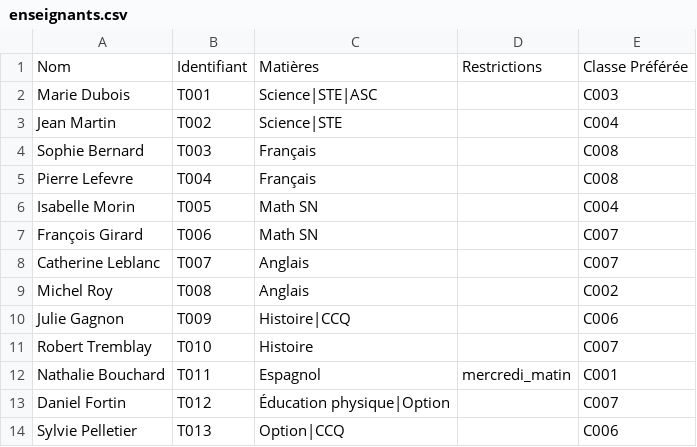
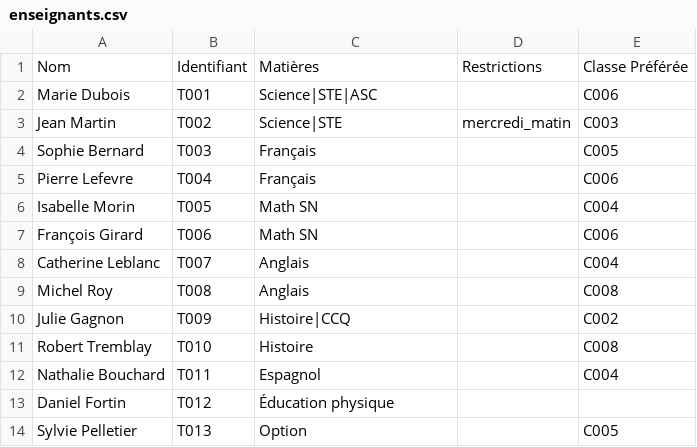
Before and after one commit to e-lacroix/creation-horaires-et-classes, a CSV file: data/enseignants/enseignants.csv, drawn as a sheet.

```diff
--- a/data/enseignants/enseignants.csv
+++ b/data/enseignants/enseignants.csv
@@ -1,14 +1,14 @@
 Nom,Identifiant,Matières,Restrictions,Classe Préférée
-Marie Dubois,T001,Science|STE|ASC,,C003
-Jean Martin,T002,Science|STE,,C004
-Sophie Bernard,T003,Français,,C008
-Pierre Lefevre,T004,Français,,C008
+Marie Dubois,T001,Science|STE|ASC,,C006
+Jean Martin,T002,Science|STE,mercredi_matin,C003
+Sophie Bernard,T003,Français,,C005
+Pierre Lefevre,T004,Français,,C006
 Isabelle Morin,T005,Math SN,,C004
-François Girard,T006,Math SN,,C007
-Catherine Leblanc,T007,Anglais,,C007
-Michel Roy,T008,Anglais,,C002
-Julie Gagnon,T009,Histoire|CCQ,,C006
-Robert Tremblay,T010,Histoire,,C007
-Nathalie Bouchard,T011,Espagnol,mercredi_matin,C001
-Daniel Fortin,T012,Éducation physique|Option,,C007
-Sylvie Pelletier,T013,Option|CCQ,,C006
+François Girard,T006,Math SN,,C006
+Catherine Leblanc,T007,Anglais,,C004
+Michel Roy,T008,Anglais,,C008
+Julie Gagnon,T009,Histoire|CCQ,,C002
+Robert Tremblay,T010,Histoire,,C008
+Nathalie Bouchard,T011,Espagnol,,C004
+Daniel Fortin,T012,Éducation physique,,
+Sylvie Pelletier,T013,Option,,C005
```
Also changed, not shown: data/classes/classes.csv, data/eleves/eleves.csv, 4 other files.
